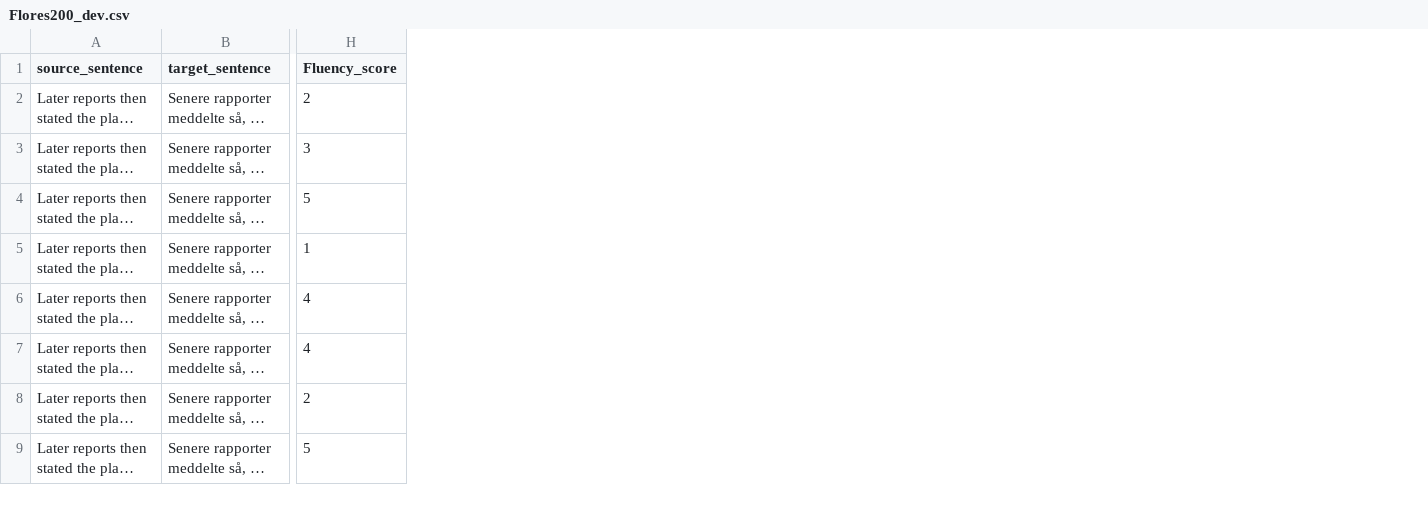
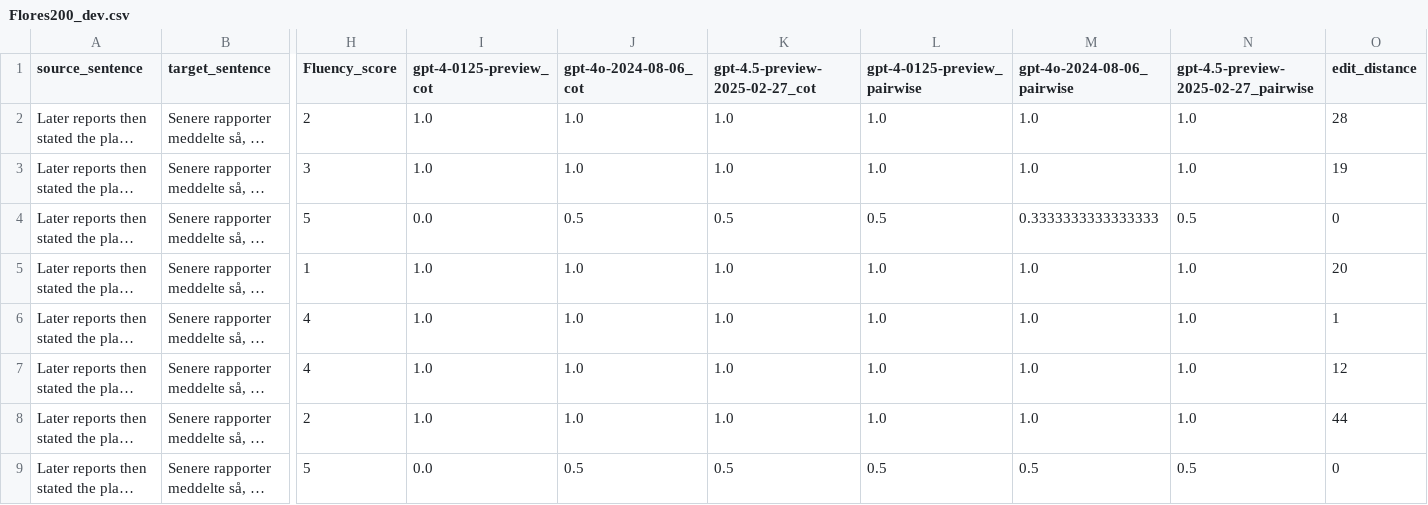
Before and after one commit to MariaBarrett335/translation_quality, a CSV file: data/Flores200_dev.csv, drawn as a sheet; only a part is shown, gaps mark what is left out; long unchanged cells end in …; the diff names each change by its address in the sheet, - before the commit and + after, or states it on an @@ line.

Commit message:
pairwise comparison

```diff
--- a/data/Flores200_dev.csv
+++ b/data/Flores200_dev.csv
+column I (gpt-4-0125-preview_cot), rows 2-9: 1.0 | 1.0 | 0.0 | 1.0 | 1.0 | 1.0 | 1.0 | 0.0
+column J (gpt-4o-2024-08-06_cot), rows 2-9: 1.0 | 1.0 | 0.5 | 1.0 | 1.0 | 1.0 | 1.0 | 0.5
+column K (gpt-4.5-preview-2025-02-27_cot), rows 2-9: 1.0 | 1.0 | 0.5 | 1.0 | 1.0 | 1.0 | 1.0 | 0.5
+column L (gpt-4-0125-preview_pairwise), rows 2-9: 1.0 | 1.0 | 0.5 | 1.0 | 1.0 | 1.0 | 1.0 | 0.5
+column M (gpt-4o-2024-08-06_pairwise), rows 2-9: 1.0 | 1.0 | 0.3333333333333333 | 1.0 | 1.0 | 1.0 | 1.0 | 0.5
+column N, rows 1-9: gpt-4.5-preview-2025-02-27_pairwise | 1.0 | 1.0 | 0.5 | 1.0 | 1.0 | 1.0 | 1.0 | 0.5
+column O (edit_distance), rows 2-9: 28 | 19 | 0 | 20 | 1 | 12 | 44 | 0
```
Also changed, not shown: 4 other files.
